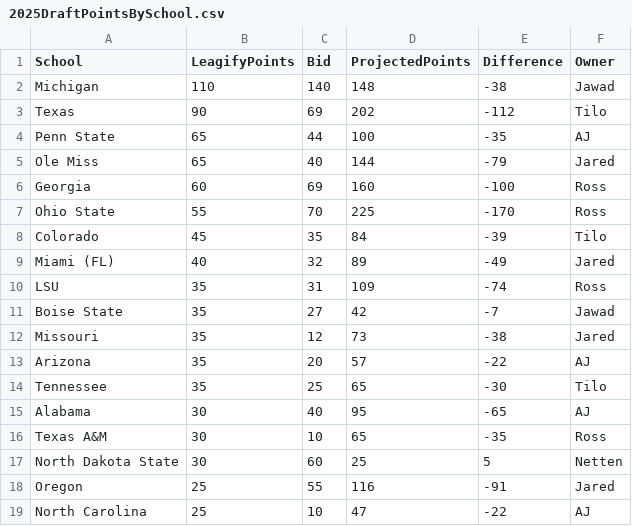
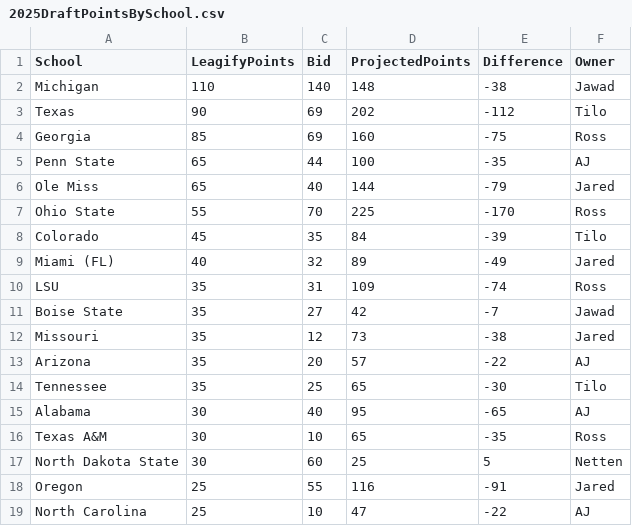
Before and after one commit to zo0o0ot/draft-scorer-nfl, a CSV file: leagify-result-stats/2025/2025DraftPointsBySchool.csv, drawn as a sheet.

```diff
--- a/leagify-result-stats/2025/2025DraftPointsBySchool.csv
+++ b/leagify-result-stats/2025/2025DraftPointsBySchool.csv
@@ -3,5 +3,5 @@ Michigan,110,140,148,-38,Jawad
 Texas,90,69,202,-112,Tilo
+Georgia,85,69,160,-75,Ross
 Penn State,65,44,100,-35,AJ
 Ole Miss,65,40,144,-79,Jared
-Georgia,60,69,160,-100,Ross
 Ohio State,55,70,225,-170,Ross
```
Also changed, not shown: leagify-result-stats/2025/2025LeagifySchoolStats.csv, 3 other files.
